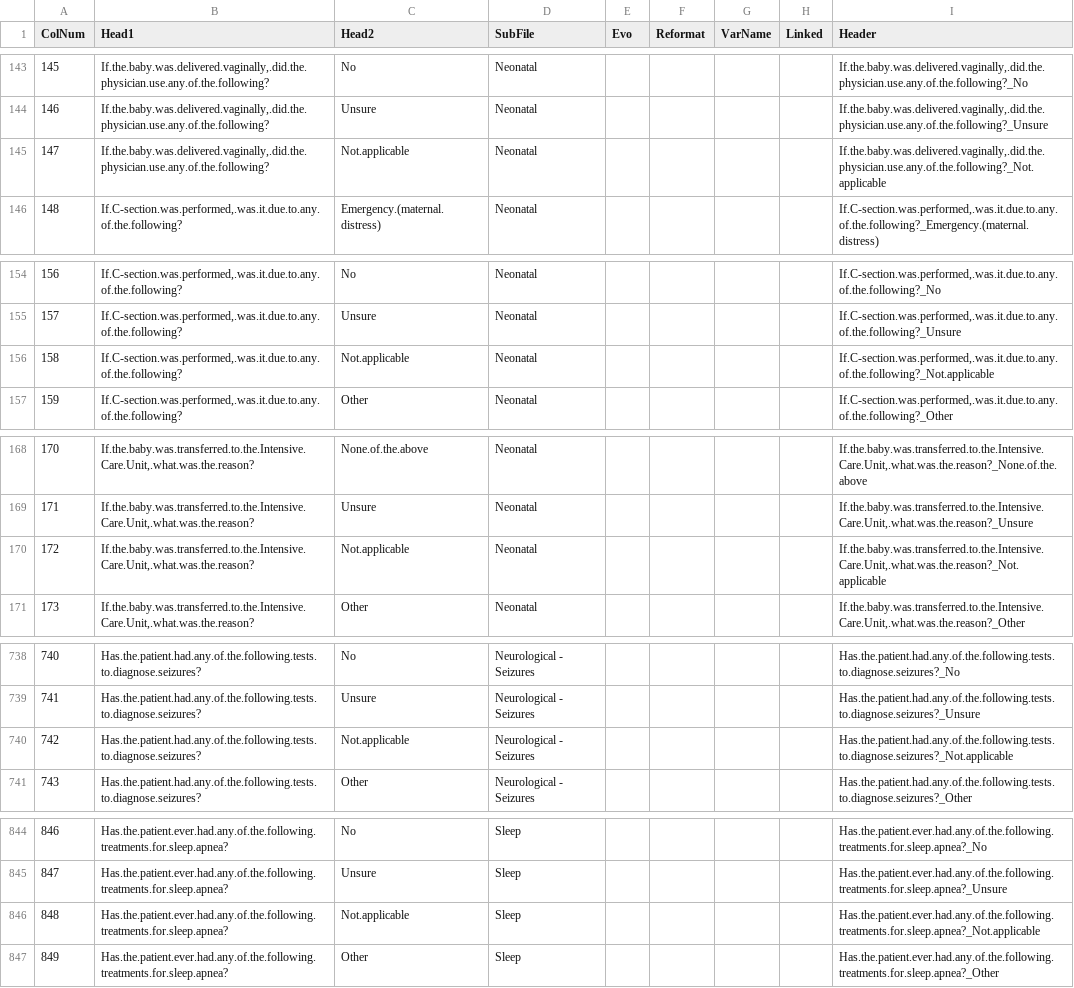
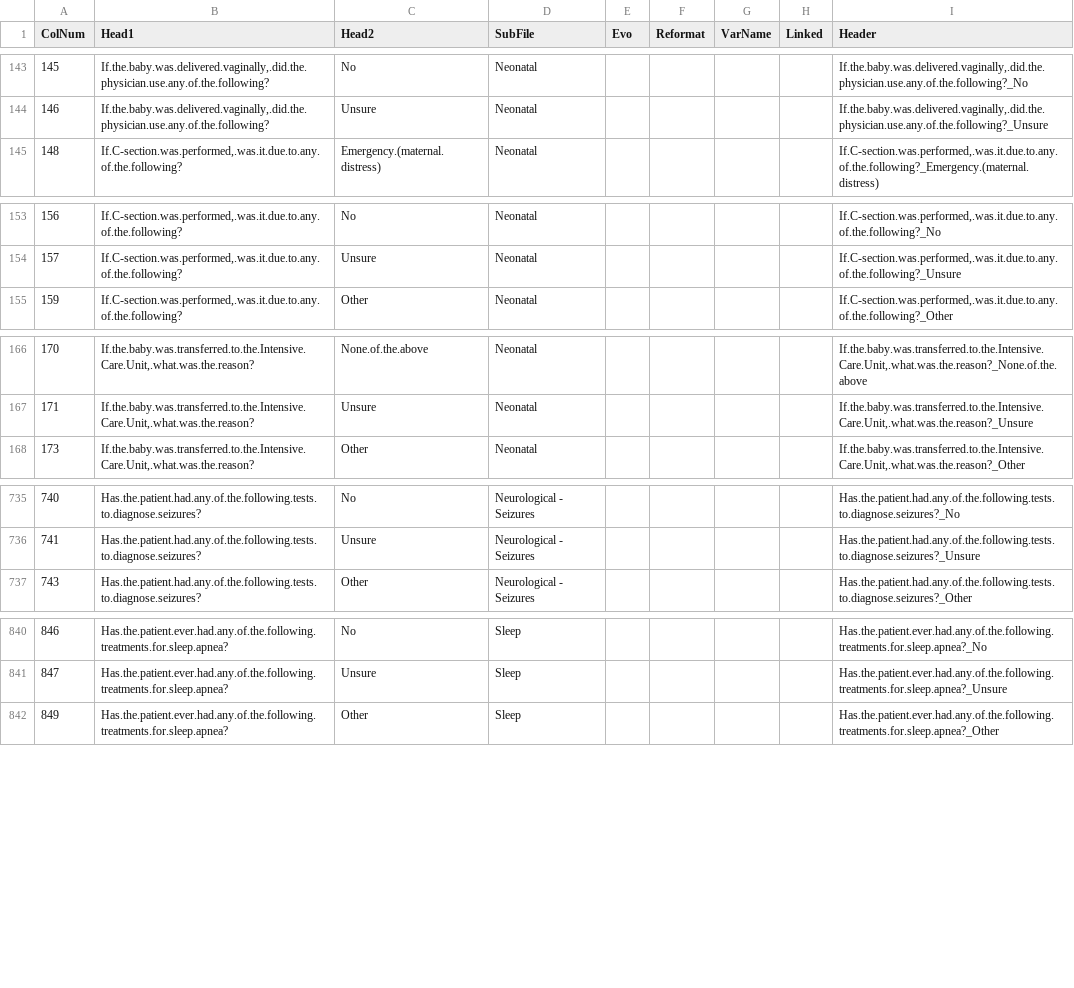
Before and after one commit to hms-dbmi/PMSDN_R-ETL, a CSV file: premapClinical.csv, drawn as a sheet; only a part is shown, gaps mark what is left out; the diff covers the shown part only; the diff names each change by its address in the sheet, - before the commit and + after, or states it on an @@ line.

Commit message:
Removed "Non applicable" columns, as they are not pertinent

```diff
--- a/premapClinical.csv
+++ b/premapClinical.csv
-row 145: 147 | If.the.baby.was.delivered.vaginally,.did.the.physician.use.any.of.the.following? | Not.applicable | Neonatal |  |  |  |  | If.the.baby.was.delivered.vaginally,.did.the.physician.use.any.of.the.following?_Not.applicable
-row 156: 158 | If.C-section.was.performed,.was.it.due.to.any.of.the.following? | Not.applicable | Neonatal |  |  |  |  | If.C-section.was.performed,.was.it.due.to.any.of.the.following?_Not.applicable
-row 170: 172 | If.the.baby.was.transferred.to.the.Intensive.Care.Unit,.what.was.the.reason? | Not.applicable | Neonatal |  |  |  |  | If.the.baby.was.transferred.to.the.Intensive.Care.Unit,.what.was.the.reason?_Not.applicable
-row 740: 742 | Has.the.patient.had.any.of.the.following.tests.to.diagnose.seizures? | Not.applicable | Neurological - Seizures |  |  |  |  | Has.the.patient.had.any.of.the.following.tests.to.diagnose.seizures?_Not.applicable
-row 846: 848 | Has.the.patient.ever.had.any.of.the.following.treatments.for.sleep.apnea? | Not.applicable | Sleep |  |  |  |  | Has.the.patient.ever.had.any.of.the.following.treatments.for.sleep.apnea?_Not.applicable
```
Also changed, not shown: 2 removed rows elsewhere in this file, premapDevelopmental.csv.
